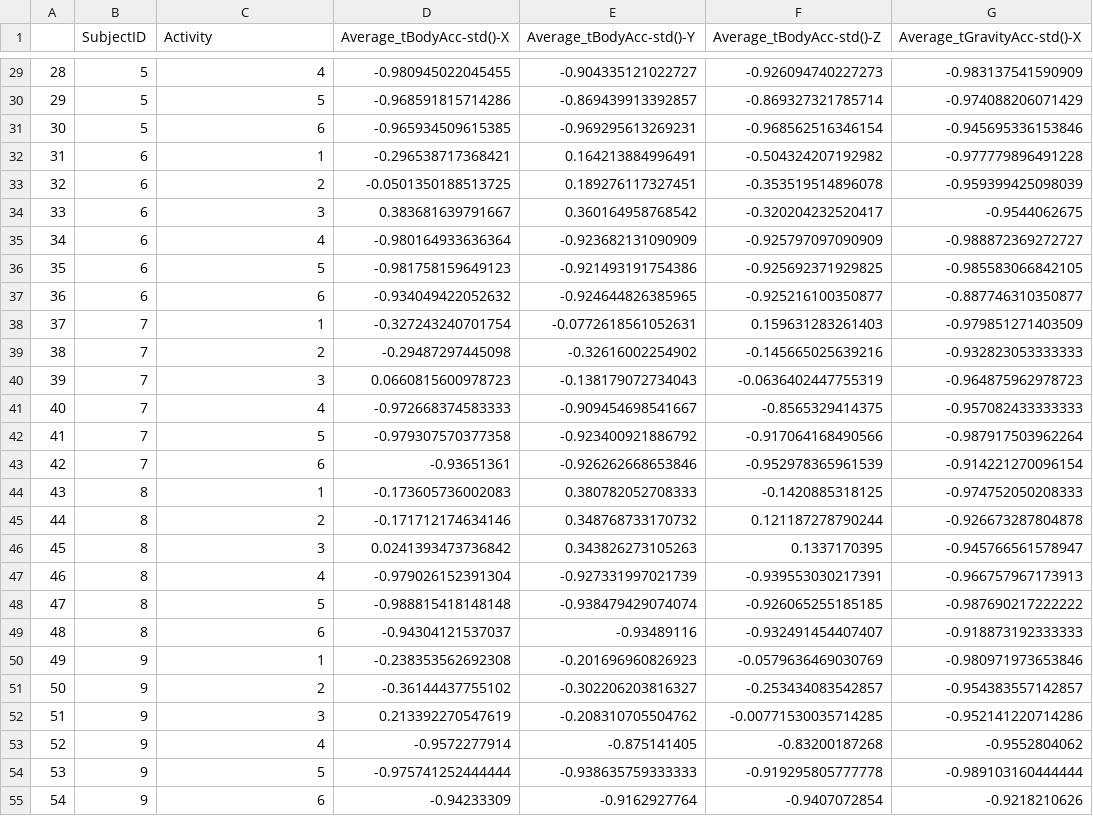
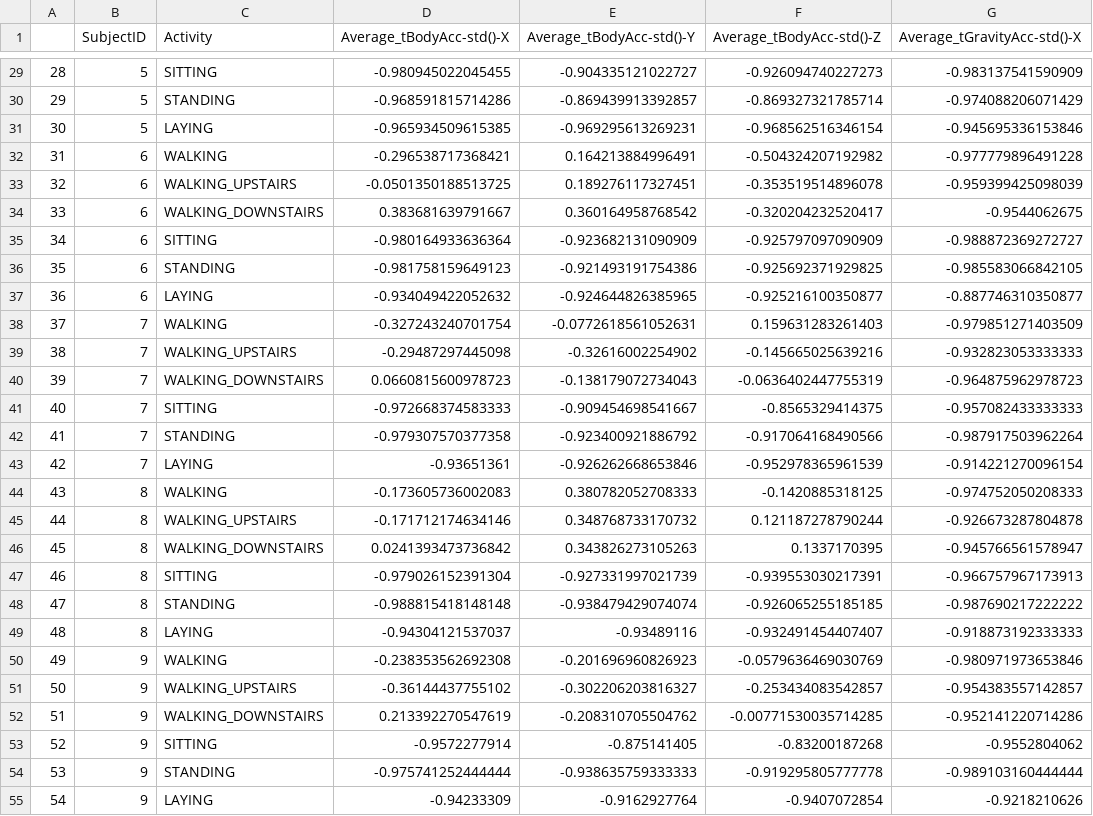
Before and after one commit to swetasinha001/Getting-and-Cleaning-Data, a CSV file: Course-Project/Output/TidyDataset.csv, drawn as a sheet; only a part is shown, gaps mark what is left out; the diff covers the shown part only; the diff names each change by its address in the sheet, - before the commit and + after, or states it on an @@ line.

```diff
--- a/Course-Project/Output/TidyDataset.csv
+++ b/Course-Project/Output/TidyDataset.csv
-C29 (Activity): 4
+C29 (Activity): SITTING
-C30 (Activity): 5
+C30 (Activity): STANDING
-C31 (Activity): 6
+C31 (Activity): LAYING
-C32 (Activity): 1
+C32 (Activity): WALKING
-C33 (Activity): 2
+C33 (Activity): WALKING_UPSTAIRS
-C34 (Activity): 3
+C34 (Activity): WALKING_DOWNSTAIRS
-C35 (Activity): 4
+C35 (Activity): SITTING
-C36 (Activity): 5
+C36 (Activity): STANDING
-C37 (Activity): 6
+C37 (Activity): LAYING
-C38 (Activity): 1
+C38 (Activity): WALKING
-C39 (Activity): 2
+C39 (Activity): WALKING_UPSTAIRS
-C40 (Activity): 3
+C40 (Activity): WALKING_DOWNSTAIRS
-C41 (Activity): 4
+C41 (Activity): SITTING
-C42 (Activity): 5
+C42 (Activity): STANDING
-C43 (Activity): 6
+C43 (Activity): LAYING
-C44 (Activity): 1
+C44 (Activity): WALKING
-C45 (Activity): 2
+C45 (Activity): WALKING_UPSTAIRS
-C46 (Activity): 3
+C46 (Activity): WALKING_DOWNSTAIRS
-C47 (Activity): 4
+C47 (Activity): SITTING
-C48 (Activity): 5
+C48 (Activity): STANDING
-C49 (Activity): 6
+C49 (Activity): LAYING
-C50 (Activity): 1
+C50 (Activity): WALKING
-C51 (Activity): 2
+C51 (Activity): WALKING_UPSTAIRS
-C52 (Activity): 3
+C52 (Activity): WALKING_DOWNSTAIRS
-C53 (Activity): 4
+C53 (Activity): SITTING
-C54 (Activity): 5
+C54 (Activity): STANDING
-C55 (Activity): 6
+C55 (Activity): LAYING
```
Also changed, not shown: 153 edited cells elsewhere in this file.
